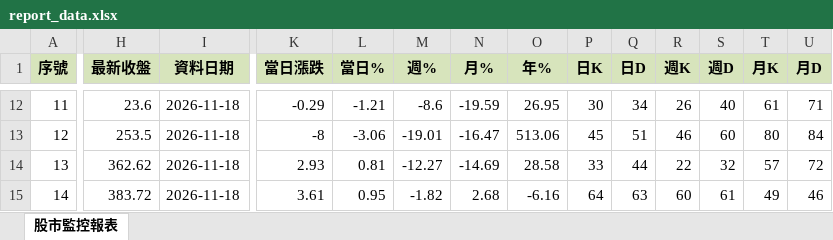
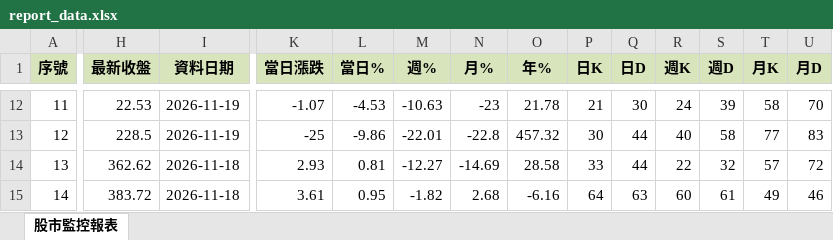
Before and after one commit to ckliu60/stock-monitor, an Excel workbook: report_data.xlsx, sheet 股市監控報表, drawn as a sheet; only a part is shown, gaps mark what is left out; values as stored, in another font and other column widths than the file's, no borders; conditional formats not drawn; the diff covers the shown part only; the diff names each change by its address in the sheet, - before the commit and + after, or states it on an @@ line.

```diff
--- a/report_data.xlsx (sheet 股市監控報表)
+++ b/report_data.xlsx (sheet 股市監控報表)
-H12 (最新收盤): 23.6
+H12 (最新收盤): 22.53
-I12:I13 (資料日期): 2026-11-18
+I12:I13 (資料日期): 2026-11-19
-K12 (當日漲跌): -0.29
+K12 (當日漲跌): -1.07
-L12 (當日%): -1.21
+L12 (當日%): -4.53
-M12 (週%): -8.6
+M12 (週%): -10.63
-N12 (月%): -19.59
+N12 (月%): -23
-O12 (年%): 26.95
+O12 (年%): 21.78
-P12 (日K): 30
+P12 (日K): 21
-Q12 (日D): 34
+Q12 (日D): 30
-R12 (週K): 26
+R12 (週K): 24
-S12 (週D): 40
+S12 (週D): 39
-T12 (月K): 61
+T12 (月K): 58
-U12 (月D): 71
+U12 (月D): 70
-H13 (最新收盤): 253.5
+H13 (最新收盤): 228.5
-K13 (當日漲跌): -8
+K13 (當日漲跌): -25
-L13 (當日%): -3.06
+L13 (當日%): -9.86
-M13 (週%): -19.01
+M13 (週%): -22.01
-N13 (月%): -16.47
+N13 (月%): -22.8
-O13 (年%): 513.06
+O13 (年%): 457.32
-P13 (日K): 45
+P13 (日K): 30
-Q13 (日D): 51
+Q13 (日D): 44
-R13 (週K): 46
+R13 (週K): 40
-S13 (週D): 60
+S13 (週D): 58
-T13 (月K): 80
+T13 (月K): 77
-U13 (月D): 84
+U13 (月D): 83
```
Also changed, not shown: 145 edited cells elsewhere in this sheet, 1 other file.
